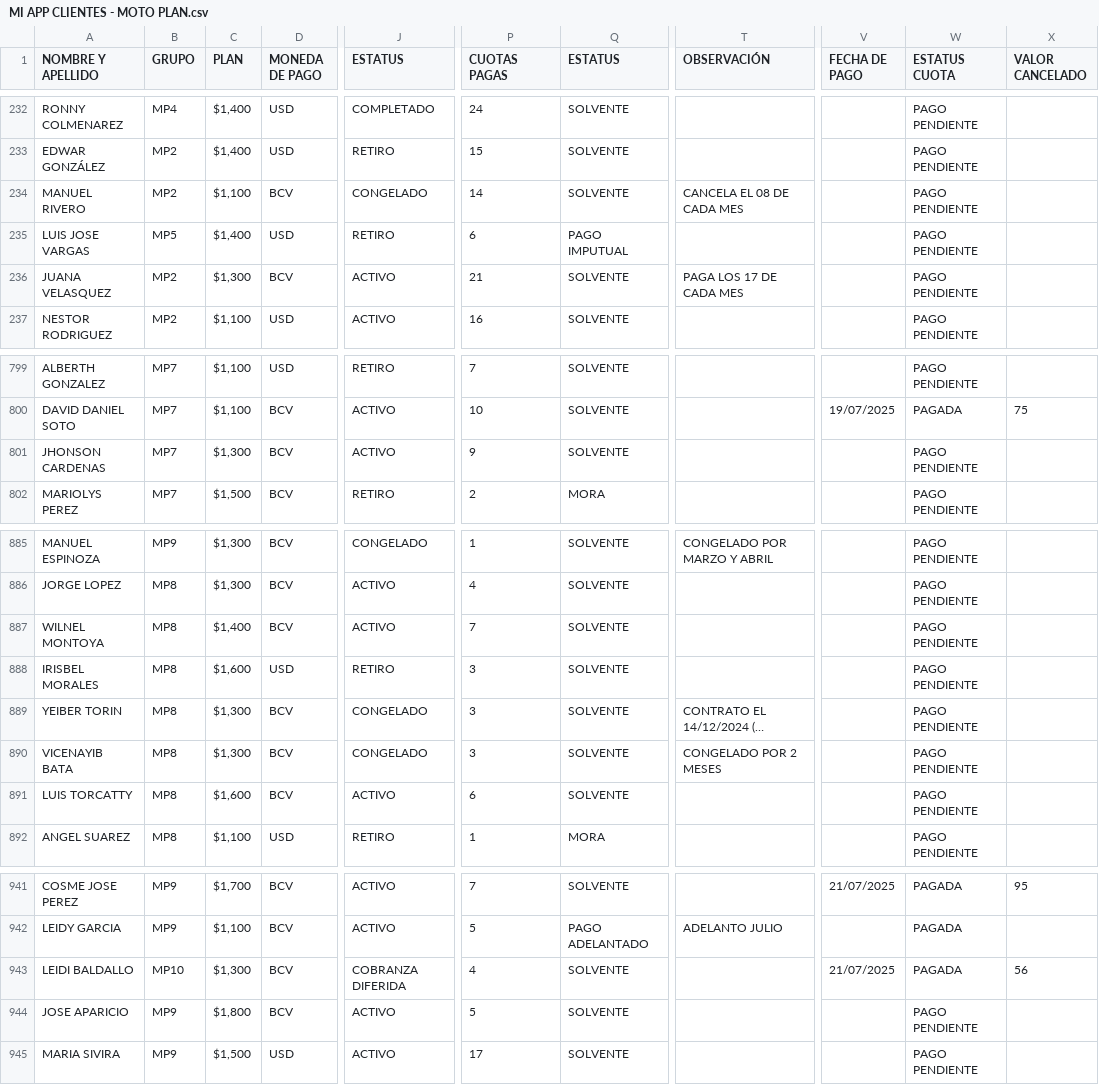
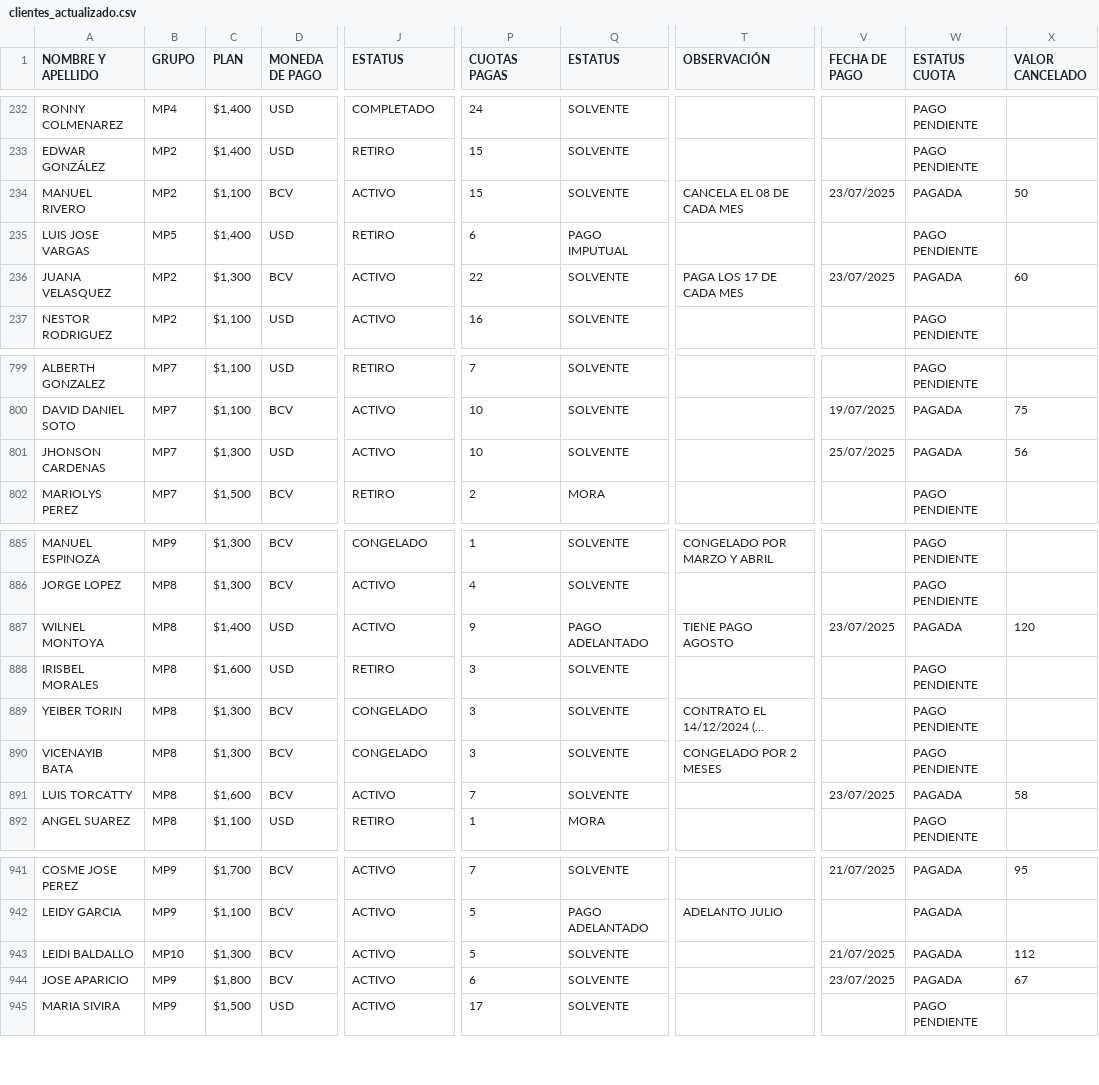
Before and after one commit to Cjyuyo/mi_app_clientes, a CSV file: clientes_actualizado.csv (was MI APP CLIENTES - MOTO PLAN.csv), drawn as a sheet; only a part is shown, gaps mark what is left out; long unchanged cells end in …; the diff covers the shown part only; the diff names each change by its address in the sheet, - before the commit and + after, or states it on an @@ line.

```diff
--- a/MI APP CLIENTES - MOTO PLAN.csv
+++ b/clientes_actualizado.csv
-J234 (ESTATUS): CONGELADO
+J234 (ESTATUS): ACTIVO
-P234 (CUOTAS PAGAS): 14
+P234 (CUOTAS PAGAS): 15
-V234 (FECHA DE PAGO): (empty)
+V234 (FECHA DE PAGO): 23/07/2025
-W234 (ESTATUS CUOTA): PAGO PENDIENTE
+W234 (ESTATUS CUOTA): PAGADA
-X234 (VALOR CANCELADO): (empty)
+X234 (VALOR CANCELADO): 50
-P236 (CUOTAS PAGAS): 21
+P236 (CUOTAS PAGAS): 22
-V236 (FECHA DE PAGO): (empty)
+V236 (FECHA DE PAGO): 23/07/2025
-W236 (ESTATUS CUOTA): PAGO PENDIENTE
+W236 (ESTATUS CUOTA): PAGADA
-X236 (VALOR CANCELADO): (empty)
+X236 (VALOR CANCELADO): 60
-D801 (MONEDA DE PAGO): BCV
+D801 (MONEDA DE PAGO): USD
-P801 (CUOTAS PAGAS): 9
+P801 (CUOTAS PAGAS): 10
-V801 (FECHA DE PAGO): (empty)
+V801 (FECHA DE PAGO): 25/07/2025
-W801 (ESTATUS CUOTA): PAGO PENDIENTE
+W801 (ESTATUS CUOTA): PAGADA
-X801 (VALOR CANCELADO): (empty)
+X801 (VALOR CANCELADO): 56
-D887 (MONEDA DE PAGO): BCV
+D887 (MONEDA DE PAGO): USD
-P887 (CUOTAS PAGAS): 7
+P887 (CUOTAS PAGAS): 9
-Q887 (ESTATUS): SOLVENTE
+Q887 (ESTATUS): PAGO ADELANTADO
-T887 (OBSERVACIÓN): (empty)
+T887 (OBSERVACIÓN): TIENE PAGO AGOSTO
-V887 (FECHA DE PAGO): (empty)
+V887 (FECHA DE PAGO): 23/07/2025
-W887 (ESTATUS CUOTA): PAGO PENDIENTE
+W887 (ESTATUS CUOTA): PAGADA
-X887 (VALOR CANCELADO): (empty)
+X887 (VALOR CANCELADO): 120
-P891 (CUOTAS PAGAS): 6
+P891 (CUOTAS PAGAS): 7
-V891 (FECHA DE PAGO): (empty)
+V891 (FECHA DE PAGO): 23/07/2025
-W891 (ESTATUS CUOTA): PAGO PENDIENTE
+W891 (ESTATUS CUOTA): PAGADA
-X891 (VALOR CANCELADO): (empty)
+X891 (VALOR CANCELADO): 58
-J943 (ESTATUS): COBRANZA DIFERIDA
+J943 (ESTATUS): ACTIVO
-P943 (CUOTAS PAGAS): 4
+P943 (CUOTAS PAGAS): 5
-X943 (VALOR CANCELADO): 56
+X943 (VALOR CANCELADO): 112
-P944 (CUOTAS PAGAS): 5
+P944 (CUOTAS PAGAS): 6
-V944 (FECHA DE PAGO): (empty)
+V944 (FECHA DE PAGO): 23/07/2025
-W944 (ESTATUS CUOTA): PAGO PENDIENTE
+W944 (ESTATUS CUOTA): PAGADA
-X944 (VALOR CANCELADO): (empty)
+X944 (VALOR CANCELADO): 67
```
Also changed, not shown: 1 added row and 86 edited cells elsewhere in this file, 1 other file.
